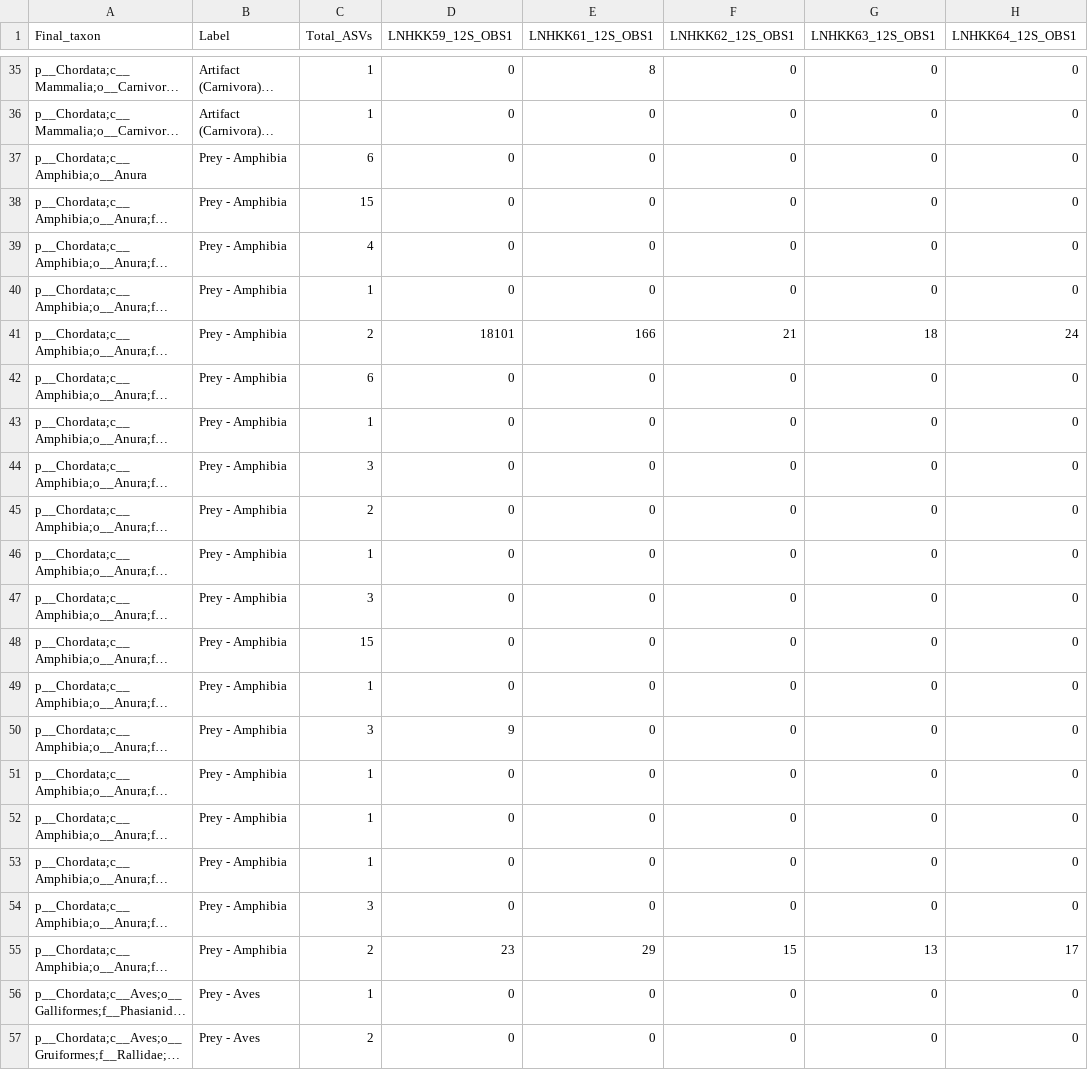
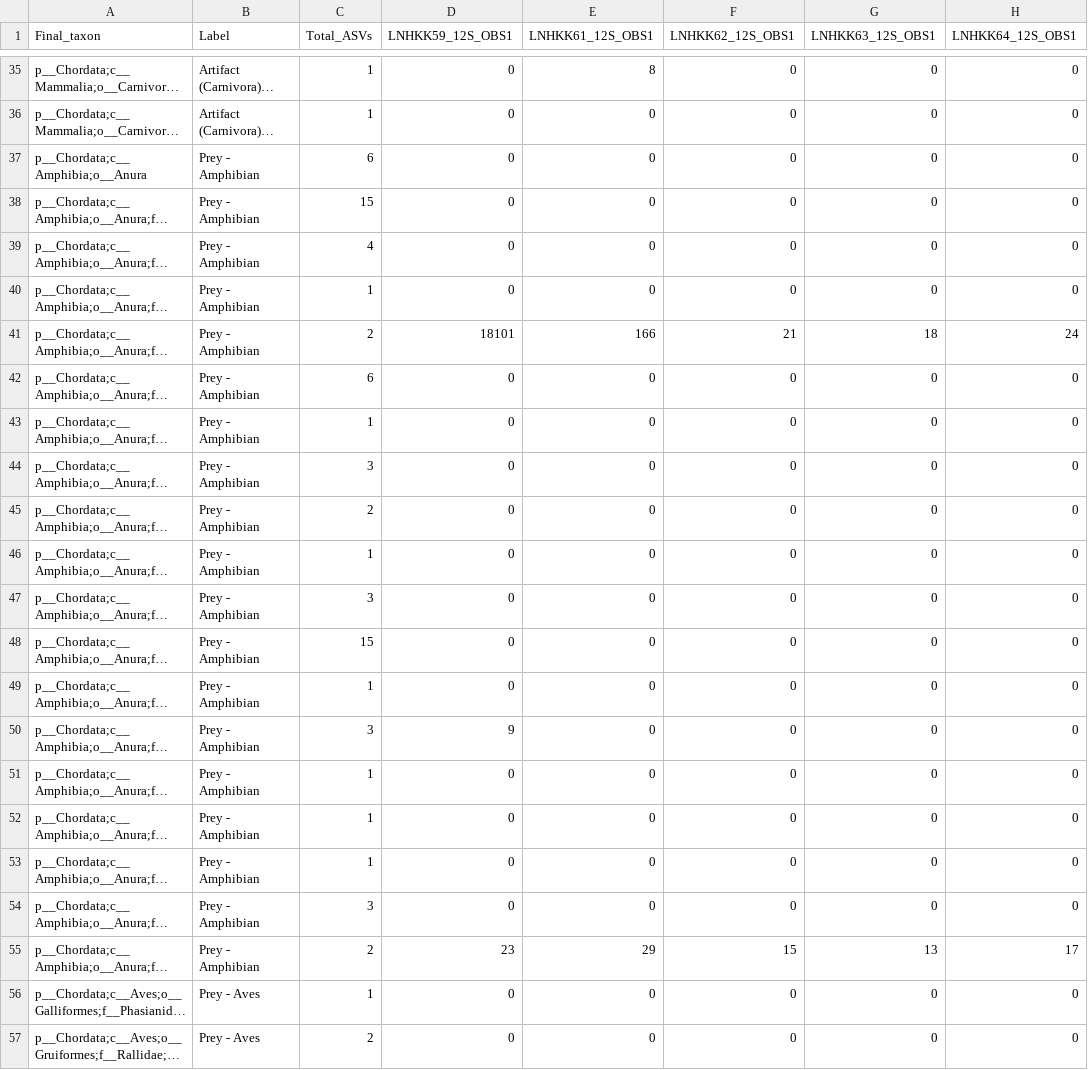
Before and after one commit to wasawatks/artifact_check, a TSV file: data/LN_R007_12SV5.tsv, drawn as a sheet; only a part is shown, gaps mark what is left out; long unchanged cells end in …; the diff names each change by its address in the sheet, - before the commit and + after, or states it on an @@ line.

```diff
--- a/data/LN_R007_12SV5.tsv
+++ b/data/LN_R007_12SV5.tsv
-B37:B55 (Label): Prey - Amphibia
+B37:B55 (Label): Prey - Amphibian
```
Also changed, not shown: data/color_code.tsv.
